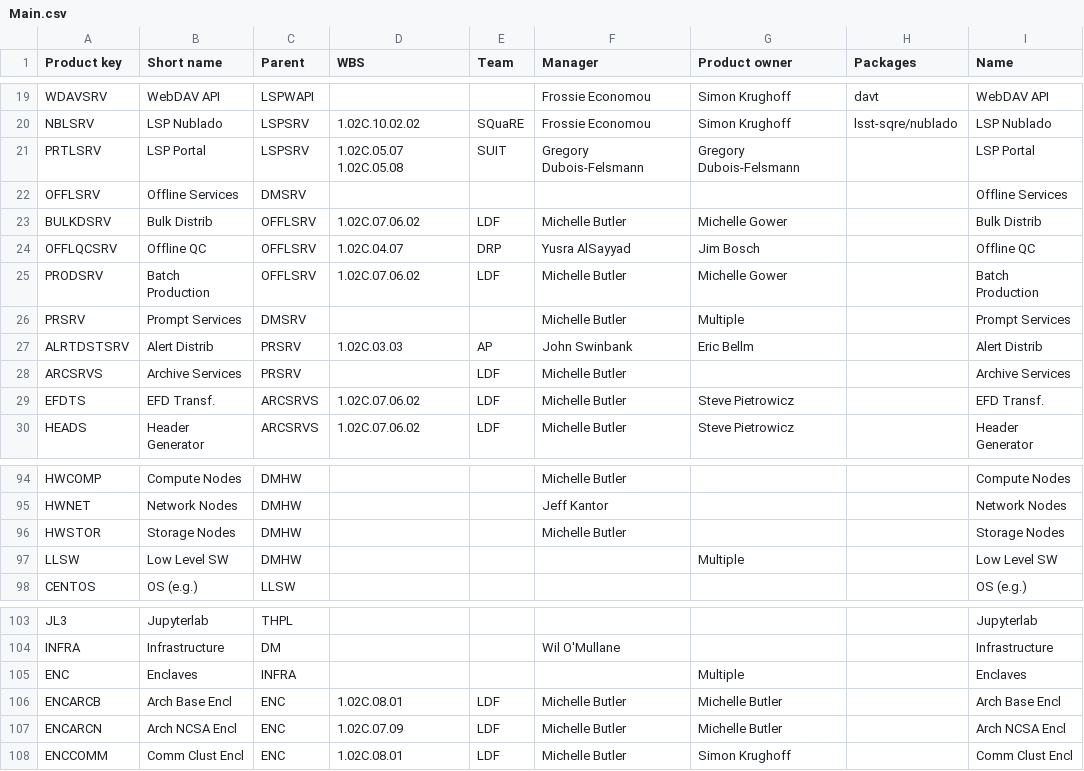
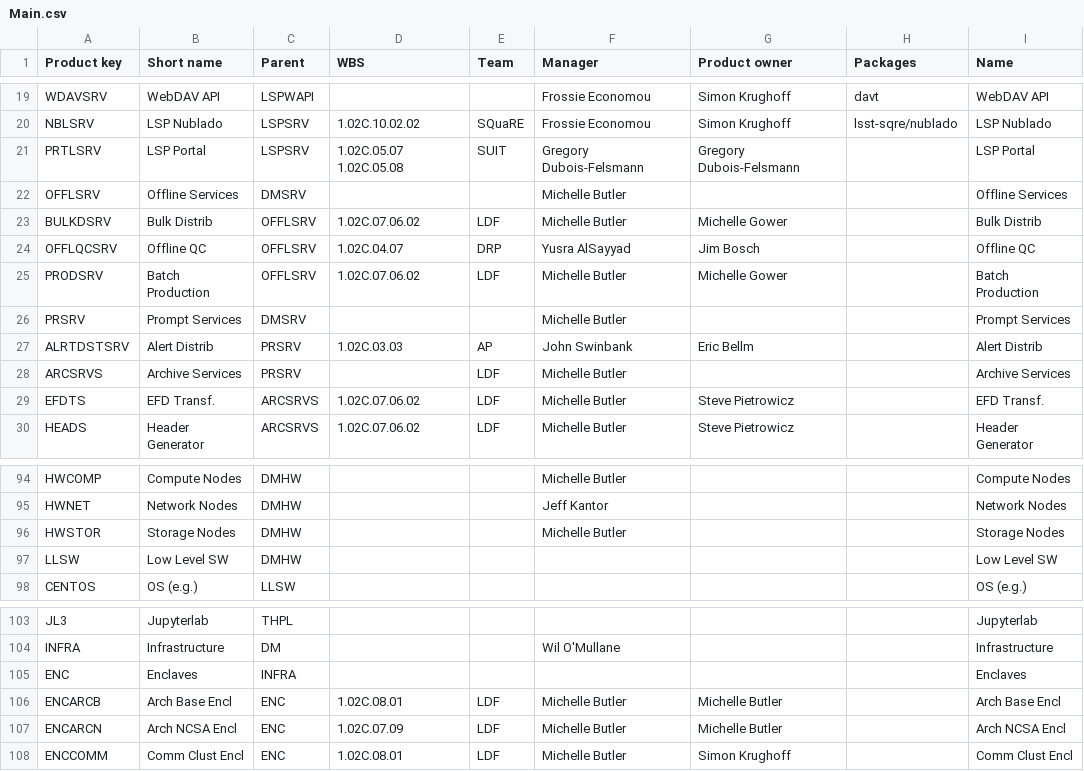
Before and after one commit to lsst-dm/dmtn-104, a CSV file: csv/Main.csv, drawn as a sheet; only a part is shown, gaps mark what is left out.

```diff
--- a/csv/Main.csv
+++ b/csv/Main.csv
@@ -21,3 +21,3 @@ NBLSRV, LSP Nublado, LSPSRV, 1.02C.10.02.02, SQuaRE, Frossie Economou, Simon Kru
 PRTLSRV, LSP Portal, LSPSRV, 1.02C.05.07 1.02C.05.08, SUIT, Gregory Dubois-Felsmann, Gregory Dubois-Felsmann, , LSP Portal
-OFFLSRV, Offline Services, DMSRV, , , , , , Offline Services
+OFFLSRV, Offline Services, DMSRV, , , Michelle Butler, , , Offline Services
 BULKDSRV, Bulk Distrib, OFFLSRV, 1.02C.07.06.02, LDF, Michelle Butler, Michelle Gower, , Bulk Distrib
@@ -25,3 +25,3 @@ OFFLQCSRV, Offline QC, OFFLSRV, 1.02C.04.07, DRP, Yusra AlSayyad, Jim Bosch, , O
 PRODSRV, Batch Production, OFFLSRV, 1.02C.07.06.02, LDF, Michelle Butler, Michelle Gower, , Batch Production
-PRSRV, Prompt Services, DMSRV, , , Michelle Butler, Multiple, , Prompt Services
+PRSRV, Prompt Services, DMSRV, , , Michelle Butler, , , Prompt Services
 ALRTDSTSRV, Alert Distrib, PRSRV, 1.02C.03.03, AP, John Swinbank, Eric Bellm, , Alert Distrib
@@ -96,3 +96,3 @@ HWNET, Network Nodes, DMHW, , , Jeff Kantor, , , Network Nodes
 HWSTOR, Storage Nodes, DMHW, , , Michelle Butler, , , Storage Nodes
-LLSW, Low Level SW, DMHW, , , , Multiple, , Low Level SW
+LLSW, Low Level SW, DMHW, , , , , , Low Level SW
 CENTOS, OS (e.g.), LLSW, , , , , , OS (e.g.)
@@ -104,3 +104,3 @@ JL3, Jupyterlab, THPL, , , , , , Jupyterlab
 INFRA, Infrastructure, DM, , , Wil O'Mullane, , , Infrastructure
-ENC, Enclaves, INFRA, , , , Multiple, , Enclaves
+ENC, Enclaves, INFRA, , , , , , Enclaves
 ENCARCB, Arch Base Encl, ENC, 1.02C.08.01, LDF, Michelle Butler, Michelle Butler, , Arch Base Encl
```
Also changed, not shown: 2 other files.
